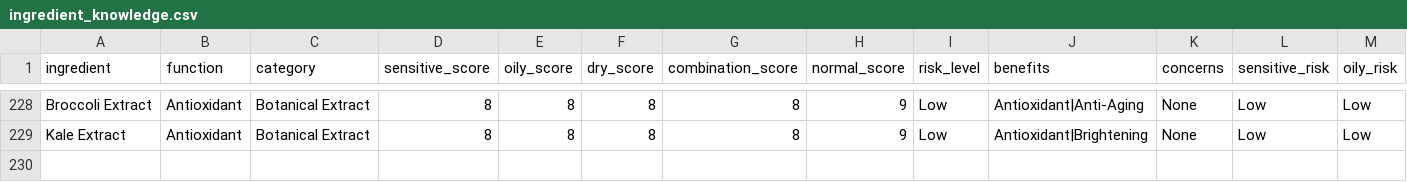
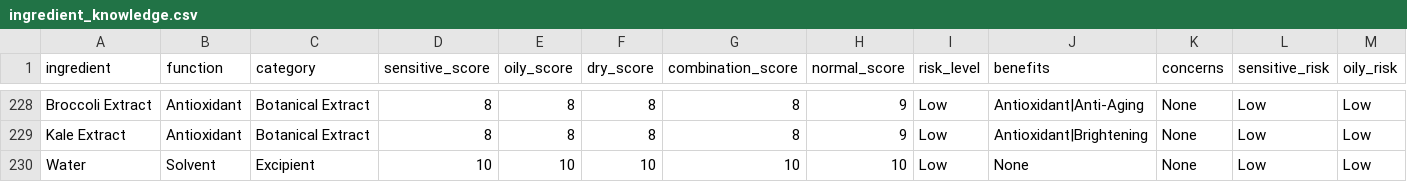
Before and after one commit to sindhuja8812/skincare-formula-intelligence-engine, a CSV file: data/ingredient_knowledge.csv, drawn as a sheet; only a part is shown, gaps mark what is left out; rows hold the shown columns only; the diff names each change by its address in the sheet, - before the commit and + after, or states it on an @@ line.

```diff
--- a/data/ingredient_knowledge.csv
+++ b/data/ingredient_knowledge.csv
+row 230: Water | Solvent | Excipient | 10 | 10 | 10 | 10 | 10 | Low | None | None | Low | Low
```
Also changed, not shown: 4 other files.
